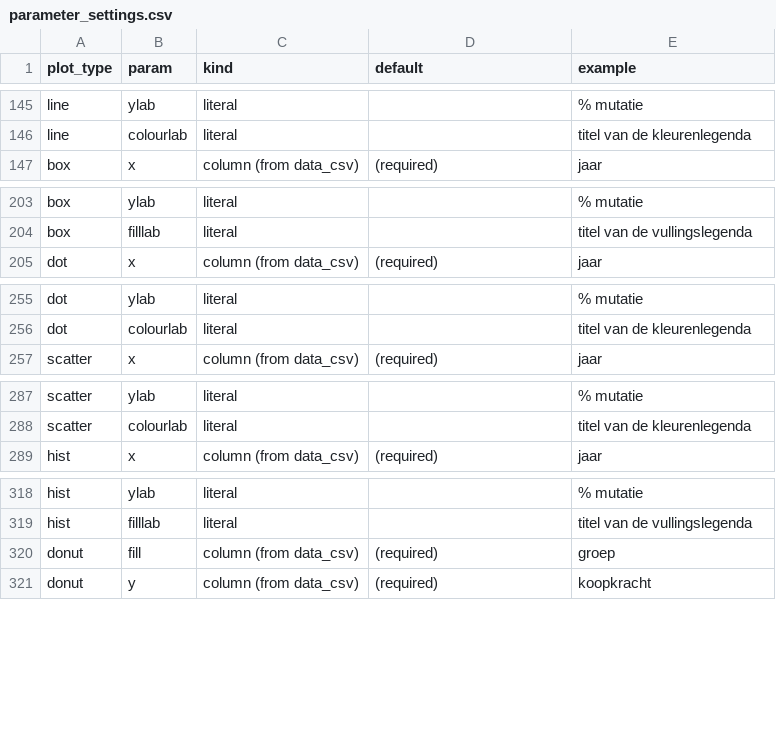
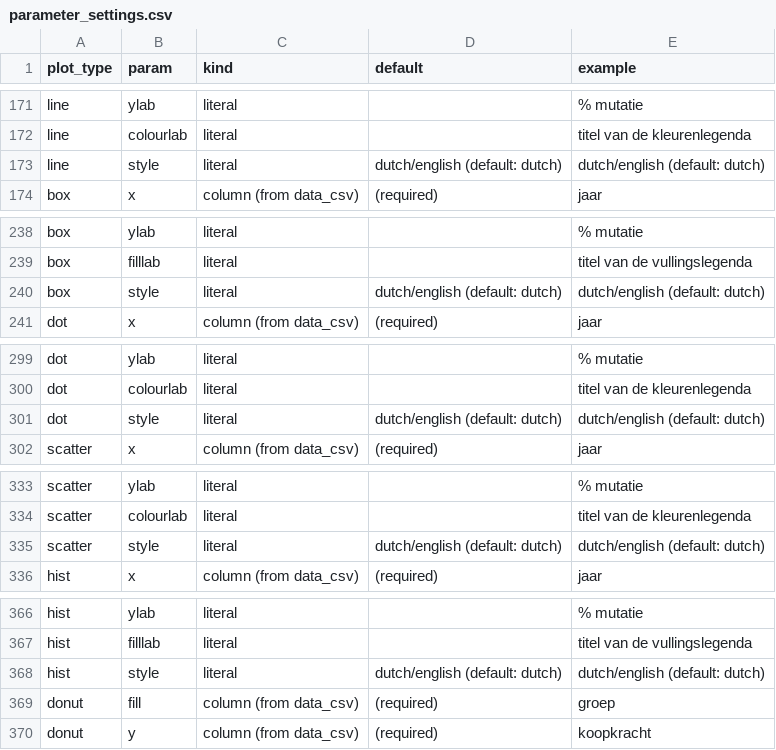
Before and after one commit to joris-klingen/ggcpb, a CSV file: inst/extdata/parameter_settings.csv, drawn as a sheet; only a part is shown, gaps mark what is left out; the diff covers the shown part only.

```diff
--- a/inst/extdata/parameter_settings.csv
+++ b/inst/extdata/parameter_settings.csv
@@ -146,2 +172,3 @@
 "line","colourlab","literal","","titel van de kleurenlegenda"
+"line","style","literal","dutch/english (default: dutch)","dutch/english (default: dutch)"
 "box","x","column (from data_csv)","(required)","jaar"
@@ -204,2 +239,3 @@
 "box","filllab","literal","","titel van de vullingslegenda"
+"box","style","literal","dutch/english (default: dutch)","dutch/english (default: dutch)"
 "dot","x","column (from data_csv)","(required)","jaar"
@@ -256,2 +300,3 @@
 "dot","colourlab","literal","","titel van de kleurenlegenda"
+"dot","style","literal","dutch/english (default: dutch)","dutch/english (default: dutch)"
 "scatter","x","column (from data_csv)","(required)","jaar"
@@ -288,2 +334,3 @@
 "scatter","colourlab","literal","","titel van de kleurenlegenda"
+"scatter","style","literal","dutch/english (default: dutch)","dutch/english (default: dutch)"
 "hist","x","column (from data_csv)","(required)","jaar"
@@ -319,2 +367,3 @@
 "hist","filllab","literal","","titel van de vullingslegenda"
+"hist","style","literal","dutch/english (default: dutch)","dutch/english (default: dutch)"
 "donut","fill","column (from data_csv)","(required)","groep"
```
Also changed, not shown: 45 added rows elsewhere in this file, 13 other files.
